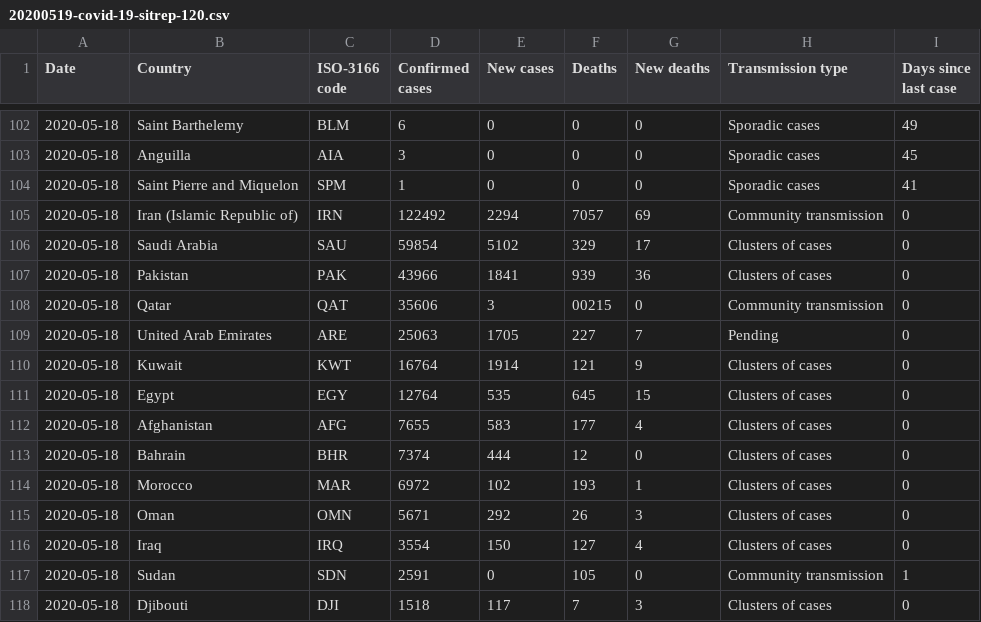
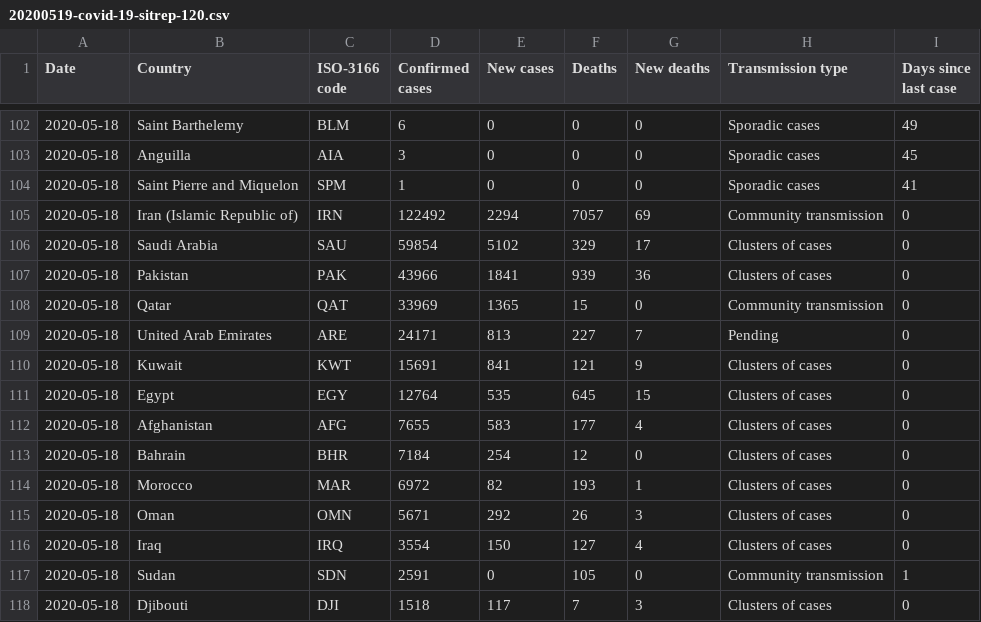
Before and after one commit to gibello/whocovid19, a CSV file: data/csv/20200519-covid-19-sitrep-120.csv, drawn as a sheet; only a part is shown, gaps mark what is left out.

```diff
--- a/data/csv/20200519-covid-19-sitrep-120.csv
+++ b/data/csv/20200519-covid-19-sitrep-120.csv
@@ -107,9 +107,9 @@ Date,Country,ISO-3166 code,Confirmed cases,New cases,Deaths,New deaths,Transmiss
 2020-05-18,Pakistan,PAK,43966,1841,939,36,Clusters of cases,0
-2020-05-18,Qatar,QAT,35606,3,00215,0,Community transmission,0
-2020-05-18,United Arab Emirates,ARE,25063,1705,227,7,Pending,0
-2020-05-18,Kuwait,KWT,16764,1914,121,9,Clusters of cases,0
+2020-05-18,Qatar,QAT,33969,1365,15,0,Community transmission,0
+2020-05-18,United Arab Emirates,ARE,24171,813,227,7,Pending,0
+2020-05-18,Kuwait,KWT,15691,841,121,9,Clusters of cases,0
 2020-05-18,Egypt,EGY,12764,535,645,15,Clusters of cases,0
 2020-05-18,Afghanistan,AFG,7655,583,177,4,Clusters of cases,0
-2020-05-18,Bahrain,BHR,7374,444,12,0,Clusters of cases,0
-2020-05-18,Morocco,MAR,6972,102,193,1,Clusters of cases,0
+2020-05-18,Bahrain,BHR,7184,254,12,0,Clusters of cases,0
+2020-05-18,Morocco,MAR,6972,82,193,1,Clusters of cases,0
 2020-05-18,Oman,OMN,5671,292,26,3,Clusters of cases,0
```
Also changed, not shown: data/csv/20200512-covid-19-sitrep-113.csv, data/csv/20200516-covid-19-sitrep-117.csv, 2 other files.
